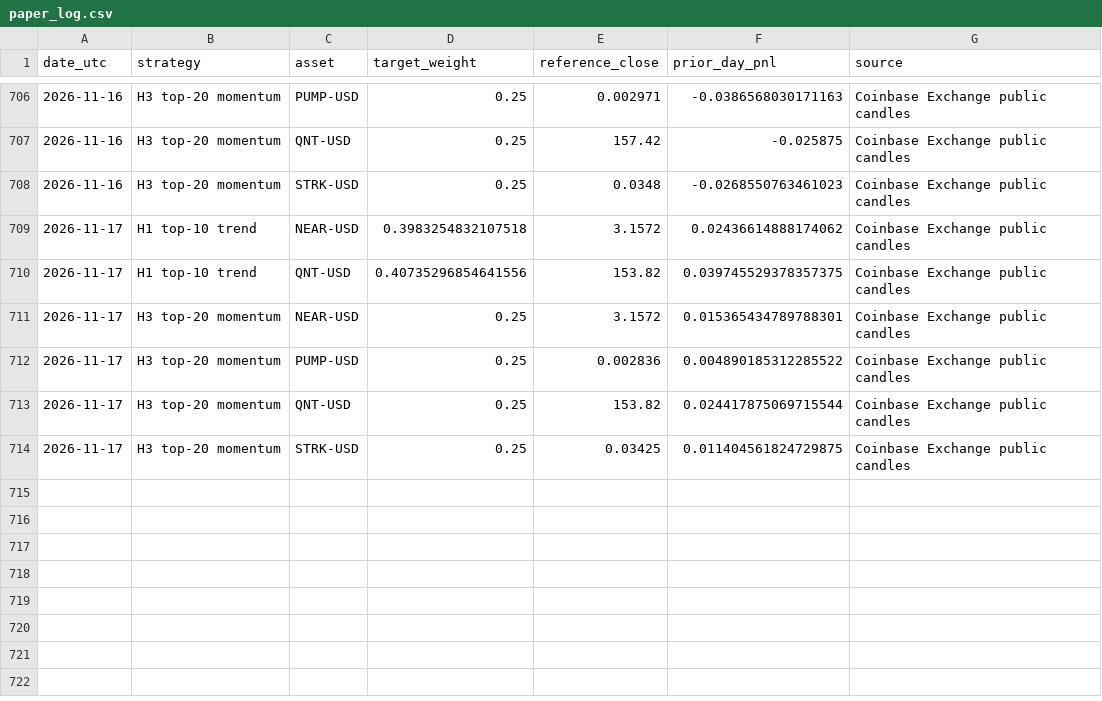
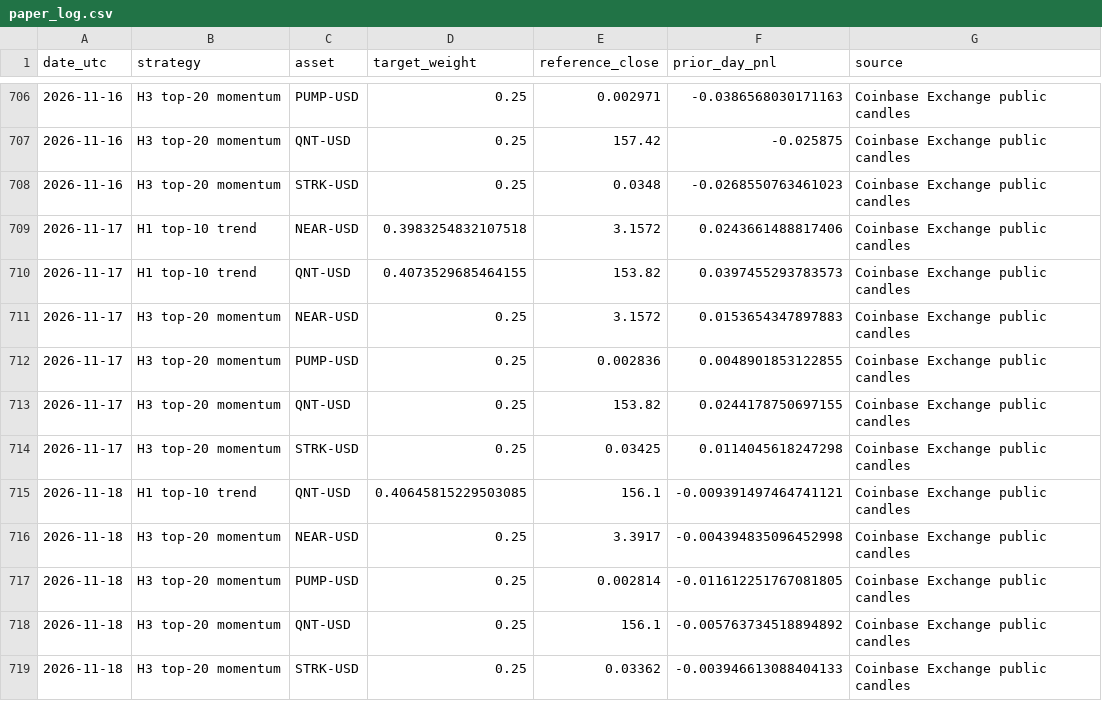
Before and after one commit to creditcomebackclub/crypto-trend-research, a CSV file: forward/paper_log.csv, drawn as a sheet; only a part is shown, gaps mark what is left out.

```diff
--- a/forward/paper_log.csv
+++ b/forward/paper_log.csv
@@ -708,7 +708,12 @@ date_utc,strategy,asset,target_weight,reference_close,prior_day_pnl,source
 2026-11-16,H3 top-20 momentum,STRK-USD,0.25,0.0348,-0.0268550763461023,Coinbase Exchange public candles
-2026-11-17,H1 top-10 trend,NEAR-USD,0.3983254832107518,3.1572,0.02436614888174062,Coinbase Exchange public candles
-2026-11-17,H1 top-10 trend,QNT-USD,0.40735296854641556,153.82,0.039745529378357375,Coinbase Exchange public candles
-2026-11-17,H3 top-20 momentum,NEAR-USD,0.25,3.1572,0.015365434789788301,Coinbase Exchange public candles
-2026-11-17,H3 top-20 momentum,PUMP-USD,0.25,0.002836,0.004890185312285522,Coinbase Exchange public candles
-2026-11-17,H3 top-20 momentum,QNT-USD,0.25,153.82,0.024417875069715544,Coinbase Exchange public candles
-2026-11-17,H3 top-20 momentum,STRK-USD,0.25,0.03425,0.011404561824729875,Coinbase Exchange public candles
+2026-11-17,H1 top-10 trend,NEAR-USD,0.3983254832107518,3.1572,0.0243661488817406,Coinbase Exchange public candles
+2026-11-17,H1 top-10 trend,QNT-USD,0.4073529685464155,153.82,0.0397455293783573,Coinbase Exchange public candles
+2026-11-17,H3 top-20 momentum,NEAR-USD,0.25,3.1572,0.0153654347897883,Coinbase Exchange public candles
+2026-11-17,H3 top-20 momentum,PUMP-USD,0.25,0.002836,0.0048901853122855,Coinbase Exchange public candles
+2026-11-17,H3 top-20 momentum,QNT-USD,0.25,153.82,0.0244178750697155,Coinbase Exchange public candles
+2026-11-17,H3 top-20 momentum,STRK-USD,0.25,0.03425,0.0114045618247298,Coinbase Exchange public candles
+2026-11-18,H1 top-10 trend,QNT-USD,0.40645815229503085,156.1,-0.009391497464741121,Coinbase Exchange public candles
+2026-11-18,H3 top-20 momentum,NEAR-USD,0.25,3.3917,-0.004394835096452998,Coinbase Exchange public candles
+2026-11-18,H3 top-20 momentum,PUMP-USD,0.25,0.002814,-0.011612251767081805,Coinbase Exchange public candles
+2026-11-18,H3 top-20 momentum,QNT-USD,0.25,156.1,-0.005763734518894892,Coinbase Exchange public candles
+2026-11-18,H3 top-20 momentum,STRK-USD,0.25,0.03362,-0.003946613088404133,Coinbase Exchange public candles
```
